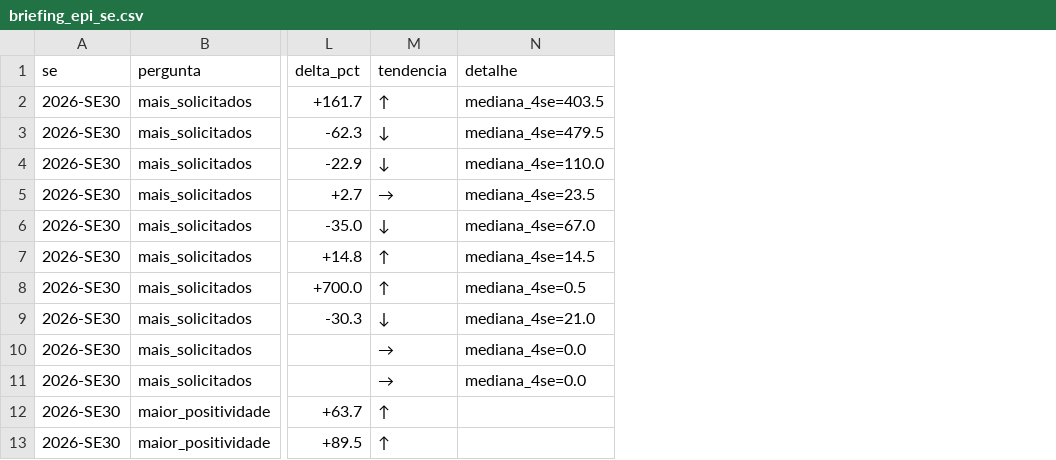
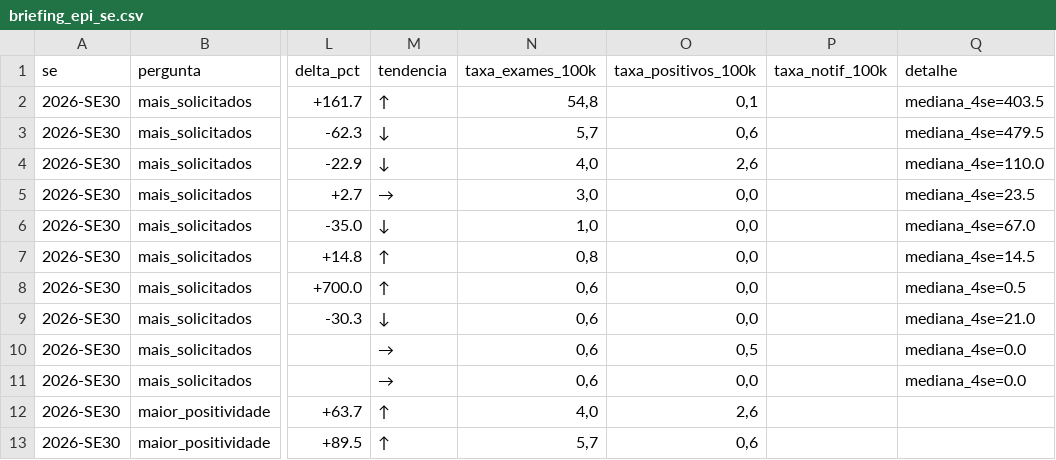
Before and after one commit to menandesneto51/LACEN-MT, a CSV file: saida_pipeline/briefing_epi_se.csv, drawn as a sheet; only a part is shown, gaps mark what is left out; the diff names each change by its address in the sheet, - before the commit and + after, or states it on an @@ line.

```diff
--- a/saida_pipeline/briefing_epi_se.csv
+++ b/saida_pipeline/briefing_epi_se.csv
+column N (taxa_exames_100k), rows 2-13: 54,8 | 5,7 | 4,0 | 3,0 | 1,0 | 0,8 | 0,6 | 0,6 | 0,6 | 0,6 | 4,0 | 5,7
+column O (taxa_positivos_100k), rows 2-13: 0,1 | 0,6 | 2,6 | 0,0 | 0,0 | 0,0 | 0,0 | 0,0 | 0,5 | 0,0 | 2,6 | 0,6
+column P (taxa_notif_100k), empty
```
Also changed, not shown: 10 other files.
